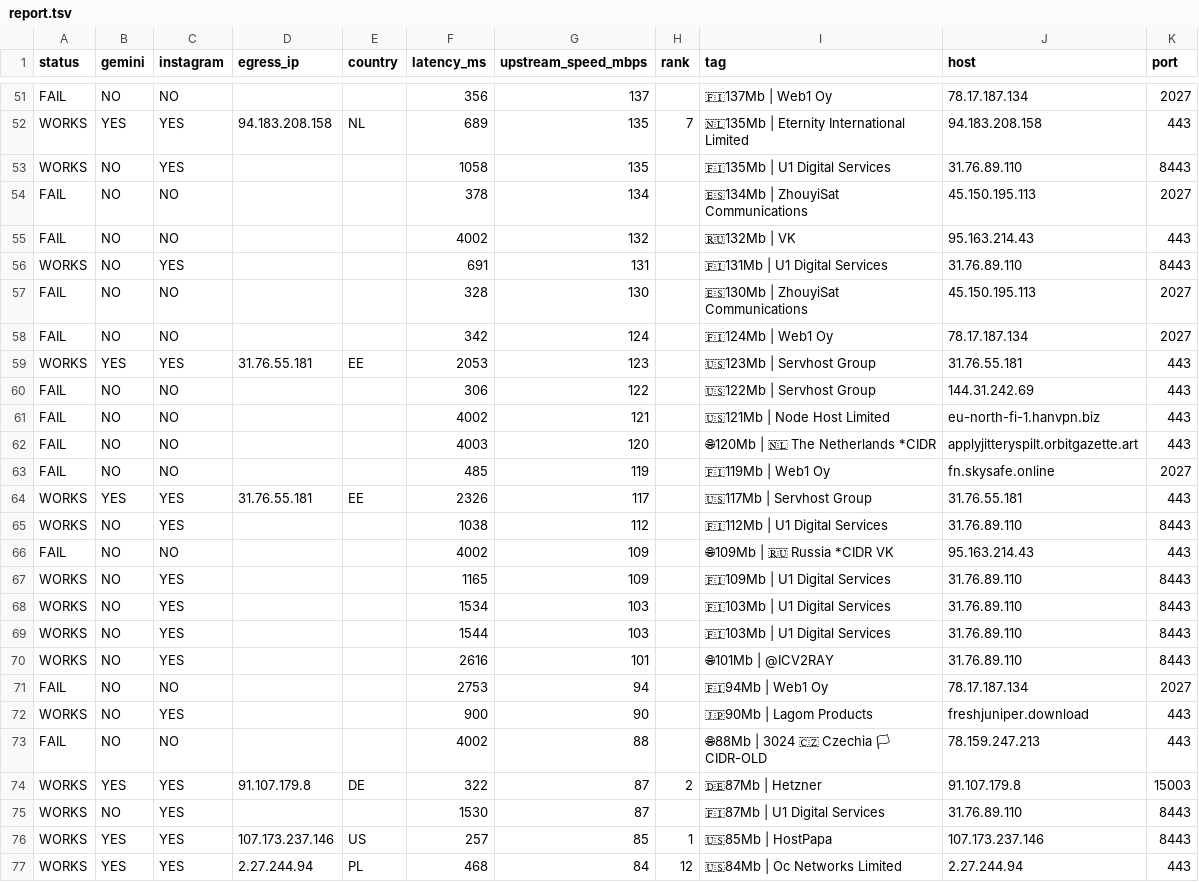
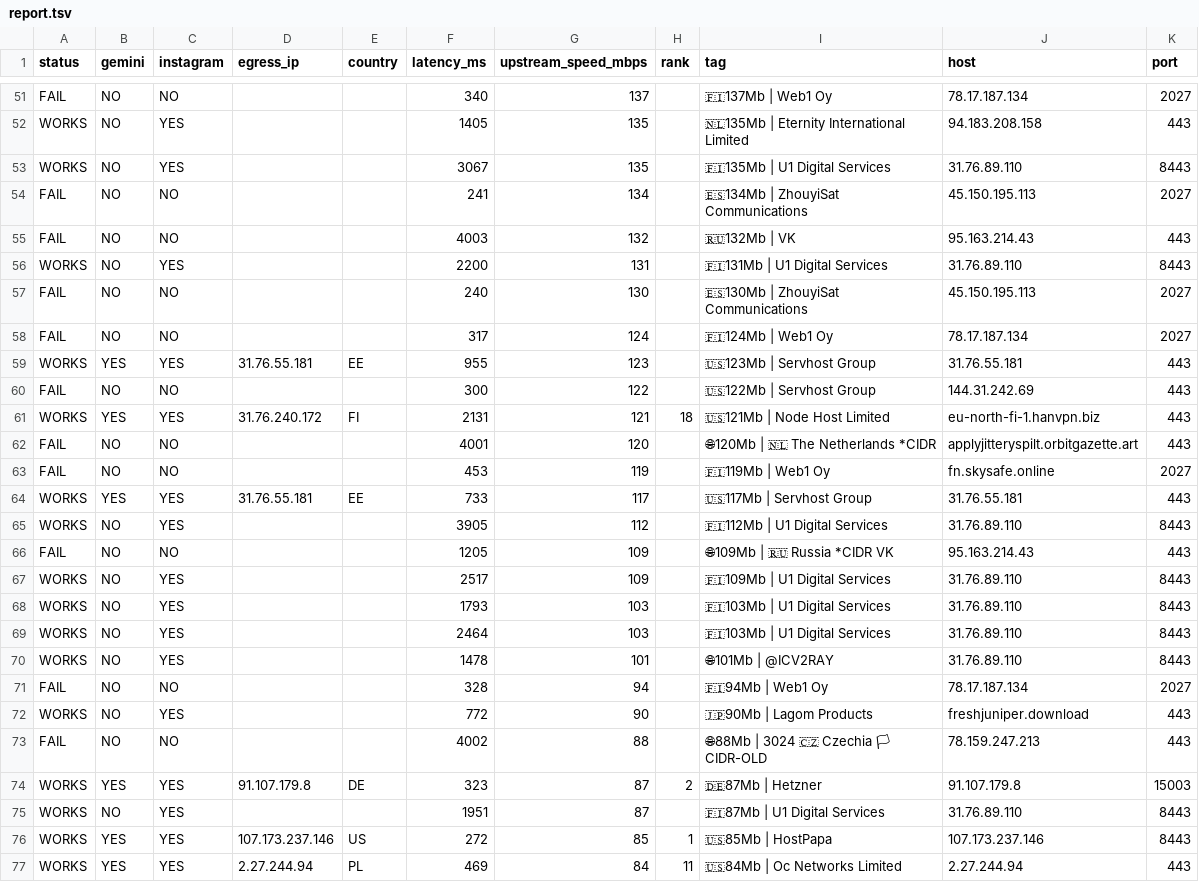
Before and after one commit to StarLordKarma/v2rayn-auto-subscription, a TSV file: report.tsv, drawn as a sheet; only a part is shown, gaps mark what is left out; removed rows and columns are numbered as before the commit, all else as after; the diff covers the shown part only; the diff names each change by its address in the sheet, - before the commit and + after, or states it on an @@ line.

```diff
--- a/report.tsv
+++ b/report.tsv
-F51 (latency_ms): 356
+F51 (latency_ms): 340
-B52 (gemini): YES
+B52 (gemini): NO
-D52 (egress_ip): 94.183.208.158
+D52 (egress_ip): (empty)
-E52 (country): NL
+E52 (country): (empty)
-F52 (latency_ms): 689
+F52 (latency_ms): 1405
-H52 (rank): 7
+H52 (rank): (empty)
-F53 (latency_ms): 1058
+F53 (latency_ms): 3067
-F54 (latency_ms): 378
+F54 (latency_ms): 241
-F55 (latency_ms): 4002
+F55 (latency_ms): 4003
-F56 (latency_ms): 691
+F56 (latency_ms): 2200
-F57 (latency_ms): 328
+F57 (latency_ms): 240
-F58 (latency_ms): 342
+F58 (latency_ms): 317
-F59 (latency_ms): 2053
+F59 (latency_ms): 955
-F60 (latency_ms): 306
+F60 (latency_ms): 300
-row 61: FAIL | NO | NO |  |  | 4002 | 121 |  | 🇺🇸121Mb | Node Host Limited | eu-north-fi-1.hanvpn.biz | 443
+row 61: WORKS | YES | YES | 31.76.240.172 | FI | 2131 | 121 | 18 | 🇺🇸121Mb | Node Host Limited | eu-north-fi-1.hanvpn.biz | 443
-F62 (latency_ms): 4003
+F62 (latency_ms): 4001
-F63 (latency_ms): 485
+F63 (latency_ms): 453
-F64 (latency_ms): 2326
+F64 (latency_ms): 733
-F65 (latency_ms): 1038
+F65 (latency_ms): 3905
-F66 (latency_ms): 4002
+F66 (latency_ms): 1205
-F67 (latency_ms): 1165
+F67 (latency_ms): 2517
-F68 (latency_ms): 1534
+F68 (latency_ms): 1793
-F69 (latency_ms): 1544
+F69 (latency_ms): 2464
-F70 (latency_ms): 2616
+F70 (latency_ms): 1478
-F71 (latency_ms): 2753
+F71 (latency_ms): 328
-F72 (latency_ms): 900
+F72 (latency_ms): 772
-F74 (latency_ms): 322
+F74 (latency_ms): 323
-F75 (latency_ms): 1530
+F75 (latency_ms): 1951
-F76 (latency_ms): 257
+F76 (latency_ms): 272
-F77 (latency_ms): 468
+F77 (latency_ms): 469
-H77 (rank): 12
+H77 (rank): 11
```
Also changed, not shown: 1 added row, 1 removed row and 97 edited cells elsewhere in this file, 2 other files.
